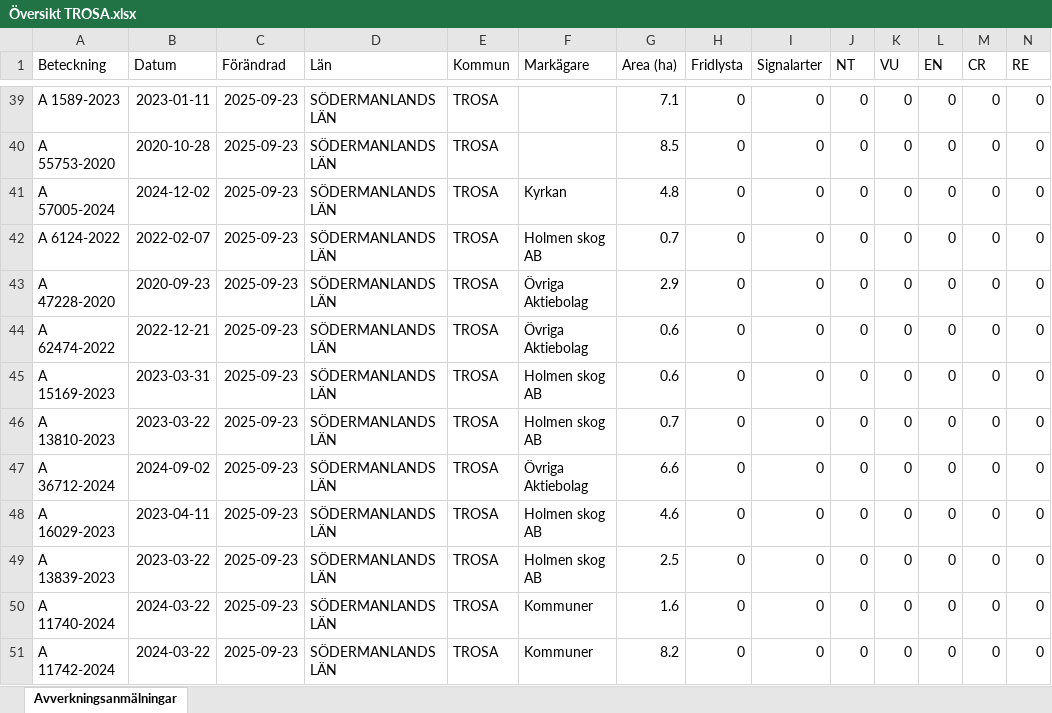
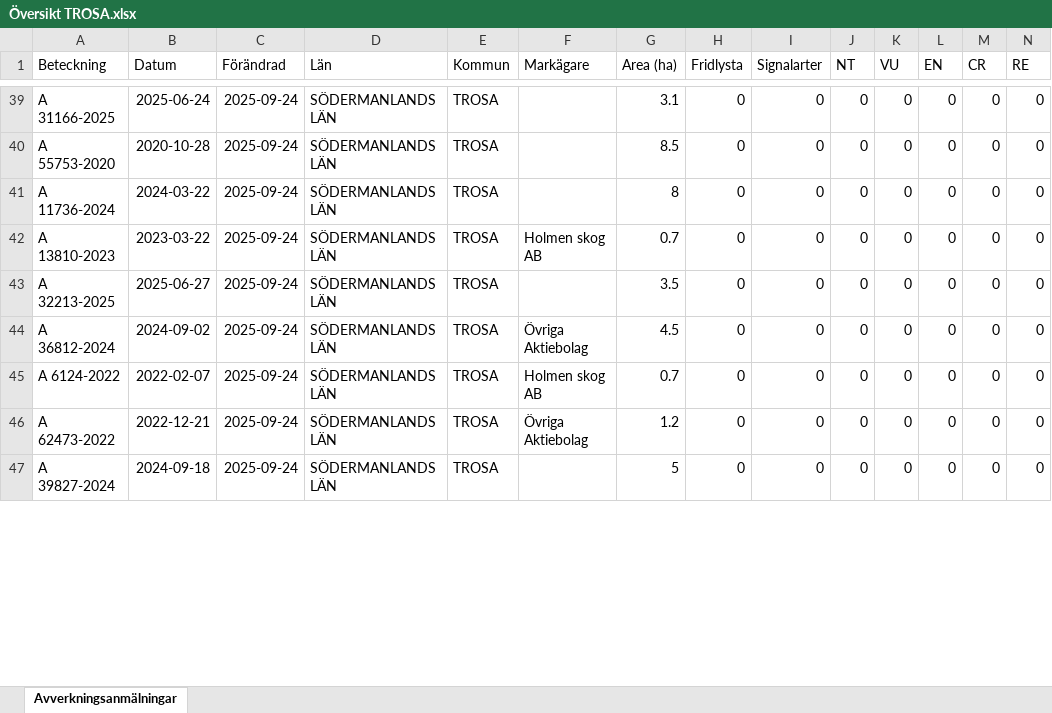
Before and after one commit to klasma/Logging_0488, an Excel workbook: Översikt TROSA.xlsx, sheet Avverkningsanmälningar, drawn as a sheet; only a part is shown, gaps mark what is left out; values as stored, in another font and other column widths than the file's, no borders; removed rows and columns are numbered as before the commit, all else as after; rows hold the shown columns only; the diff covers the shown part only; the diff names each change by its address in the sheet, - before the commit and + after, or states it on an @@ line.

```diff
--- a/Översikt TROSA.xlsx (sheet Avverkningsanmälningar)
+++ b/Översikt TROSA.xlsx (sheet Avverkningsanmälningar)
-A39 (Beteckning): A 1589-2023
+A39 (Beteckning): A 31166-2025
-B39 (Datum): 2023-01-11
+B39 (Datum): 2025-06-24
-C39:C41 (Förändrad): 2025-09-23
+C39:C41 (Förändrad): 2025-09-24
-G39 (Area (ha)): 7.1
+G39 (Area (ha)): 3.1
-A41 (Beteckning): A 57005-2024
+A41 (Beteckning): A 11736-2024
-B41 (Datum): 2024-12-02
+B41 (Datum): 2024-03-22
-F41 (Markägare): Kyrkan
+F41 (Markägare): (empty)
-G41 (Area (ha)): 4.8
+G41 (Area (ha)): 8
-row 42: A 6124-2022 | 2022-02-07 | 2025-09-23 | SÖDERMANLANDS LÄN | TROSA | Holmen skog AB | 0.7 | 0 | 0 | 0 | 0 | 0 | 0 | 0
-row 43: A 47228-2020 | 2020-09-23 | 2025-09-23 | SÖDERMANLANDS LÄN | TROSA | Övriga Aktiebolag | 2.9 | 0 | 0 | 0 | 0 | 0 | 0 | 0
-row 44: A 62474-2022 | 2022-12-21 | 2025-09-23 | SÖDERMANLANDS LÄN | TROSA | Övriga Aktiebolag | 0.6 | 0 | 0 | 0 | 0 | 0 | 0 | 0
-row 45: A 15169-2023 | 2023-03-31 | 2025-09-23 | SÖDERMANLANDS LÄN | TROSA | Holmen skog AB | 0.6 | 0 | 0 | 0 | 0 | 0 | 0 | 0
-C42:C47 (Förändrad): 2025-09-23
+C42:C47 (Förändrad): 2025-09-24
-A43 (Beteckning): A 36712-2024
+A43 (Beteckning): A 32213-2025
-B43 (Datum): 2024-09-02
+B43 (Datum): 2025-06-27
-F43 (Markägare): Övriga Aktiebolag
+F43 (Markägare): (empty)
-G43 (Area (ha)): 6.6
+G43 (Area (ha)): 3.5
-A44 (Beteckning): A 16029-2023
+A44 (Beteckning): A 36812-2024
-B44 (Datum): 2023-04-11
+B44 (Datum): 2024-09-02
-F44 (Markägare): Holmen skog AB
+F44 (Markägare): Övriga Aktiebolag
-G44 (Area (ha)): 4.6
+G44 (Area (ha)): 4.5
-A45 (Beteckning): A 13839-2023
+A45 (Beteckning): A 6124-2022
-B45 (Datum): 2023-03-22
+B45 (Datum): 2022-02-07
-G45 (Area (ha)): 2.5
+G45 (Area (ha)): 0.7
-A46 (Beteckning): A 11740-2024
+A46 (Beteckning): A 62473-2022
-B46 (Datum): 2024-03-22
+B46 (Datum): 2022-12-21
-F46 (Markägare): Kommuner
+F46 (Markägare): Övriga Aktiebolag
-G46 (Area (ha)): 1.6
+G46 (Area (ha)): 1.2
-A47 (Beteckning): A 11742-2024
+A47 (Beteckning): A 39827-2024
-B47 (Datum): 2024-03-22
+B47 (Datum): 2024-09-18
-F47 (Markägare): Kommuner
+F47 (Markägare): (empty)
-G47 (Area (ha)): 8.2
+G47 (Area (ha)): 5
```
Also changed, not shown: 9 added rows, 6 removed rows and 141 edited cells elsewhere in this sheet, artfynd/A 11123-2023 artfynd.xlsx, artfynd/A 13760-2022 artfynd.xlsx, 49 other files.
